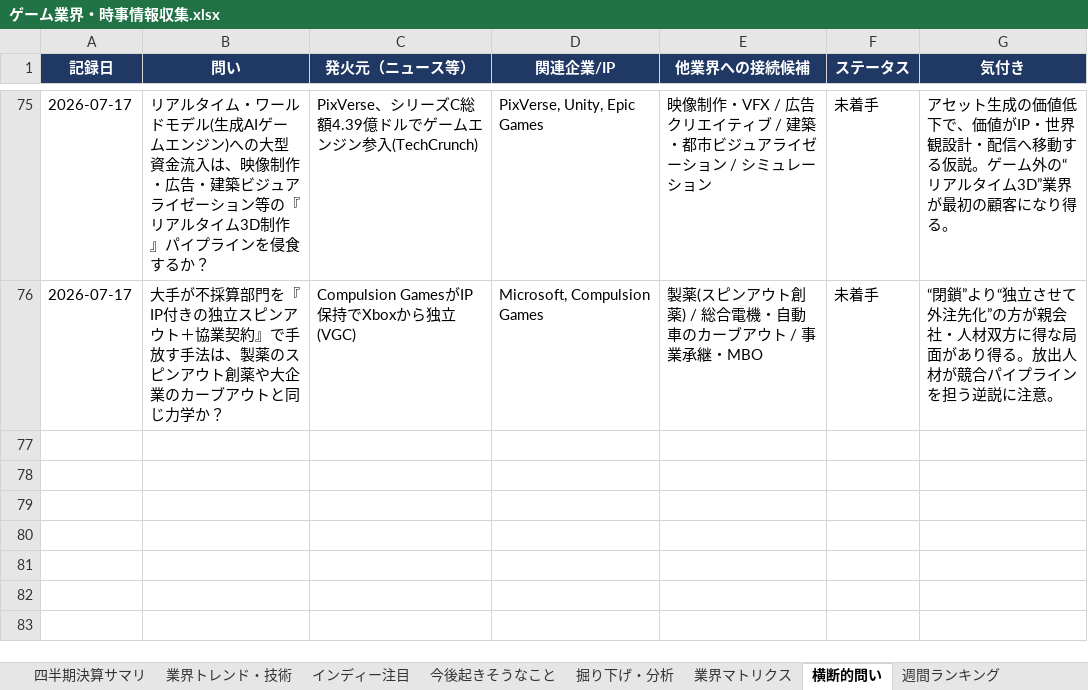
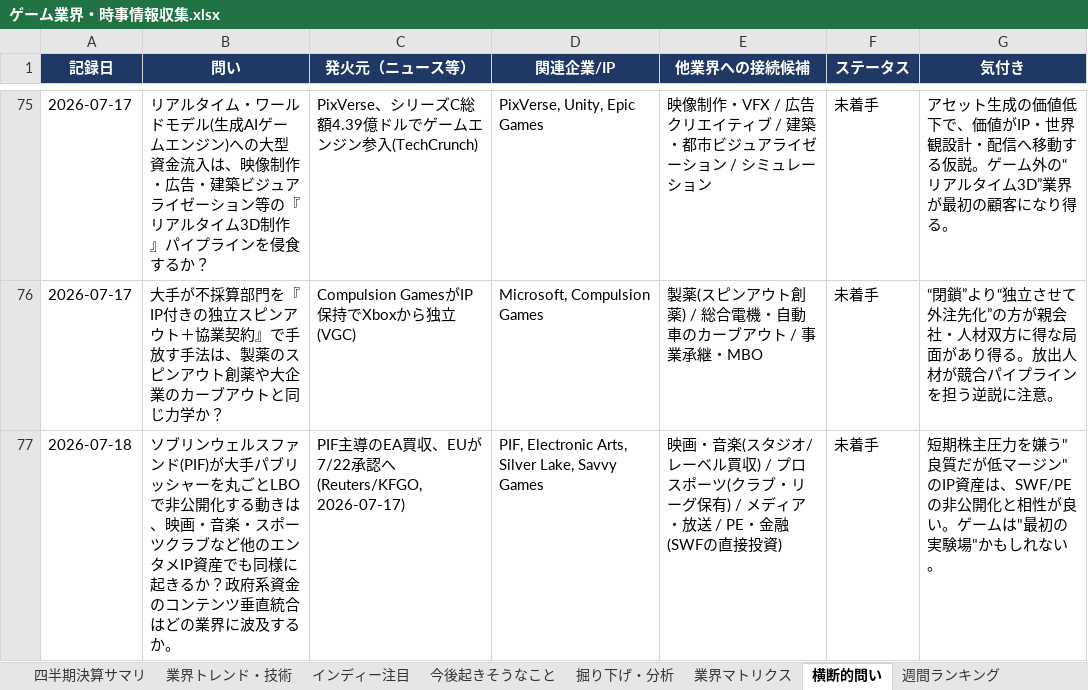
Before and after one commit to norimichitakesue2/game-industry-tracker, an Excel workbook: master/ゲーム業界・時事情報収集.xlsx, sheet 横断的問い, drawn as a sheet; only a part is shown, gaps mark what is left out; values as stored, in another font and other column widths than the file's, no borders; the diff names each change by its address in the sheet, - before the commit and + after, or states it on an @@ line.

Commit message:
daily-news(+6) + cross-question(+1) + future(+1) + game-design update 2026-07-18

```diff
--- a/master/ゲーム業界・時事情報収集.xlsx (sheet 横断的問い)
+++ b/master/ゲーム業界・時事情報収集.xlsx (sheet 横断的問い)
+row 77: 2026-07-18 | ソブリンウェルスファンド(PIF)が大手パブリッシャーを丸ごとLBOで非公開化する動きは、映画・音楽・スポーツクラブなど他のエンタメIP資産でも同様に起きるか？政府系資金のコンテンツ垂直統合はどの業界に波及するか。 | PIF主導のEA買収、EUが7/22承認へ(Reuters/KFGO, 2026-07-17) | PIF, Electronic Arts, Silver Lake, Savvy Games | 映画・音楽(スタジオ/レーベル買収) / プロスポーツ(クラブ・リーグ保有) / メディア・放送 / PE・金融(SWFの直接投資) | 未着手 | 短期株主圧力を嫌う"良質だが低マージン"のIP資産は、SWF/PEの非公開化と相性が良い。ゲームは"最初の実験場"かもしれない。
```
Also changed, not shown: sheet 日次ニュース, sheet ゲームデザイン・トレンド, 34 other files.
